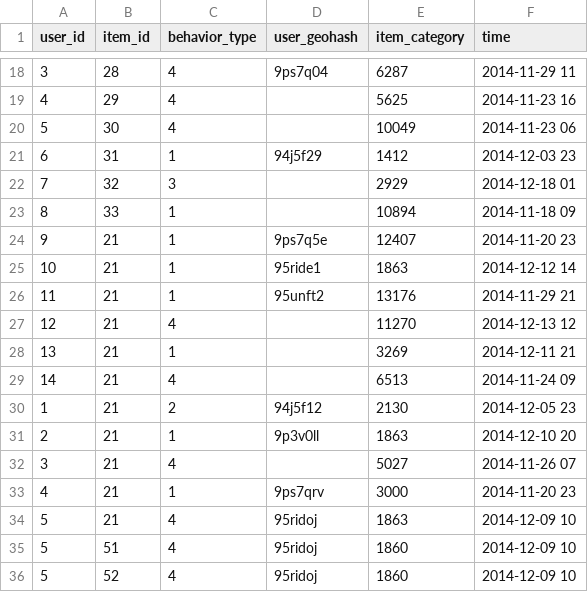
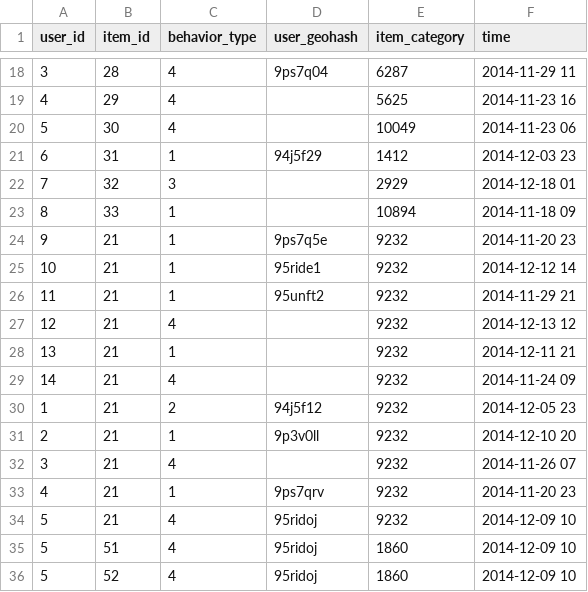
Before and after one commit to LiEmail/TianChiCompetition, a CSV file: G2.csv, drawn as a sheet; only a part is shown, gaps mark what is left out; the diff covers the shown part only.

```diff
--- a/G2.csv
+++ b/G2.csv
@@ -23,13 +23,13 @@ user_id,item_id,behavior_type,user_geohash,item_category,time
 8,33,1,,10894,2014-11-18 09
-9,21,1,9ps7q5e,12407,2014-11-20 23
-10,21,1,95ride1,1863,2014-12-12 14
-11,21,1,95unft2,13176,2014-11-29 21
-12,21,4,,11270,2014-12-13 12
-13,21,1,,3269,2014-12-11 21
-14,21,4,,6513,2014-11-24 09
-1,21,2,94j5f12,2130,2014-12-05 23
-2,21,1,9p3v0ll,1863,2014-12-10 20
-3,21,4,,5027,2014-11-26 07
-4,21,1,9ps7qrv,3000,2014-11-20 23
-5,21,4,95ridoj,1863,2014-12-09 10
+9,21,1,9ps7q5e,9232,2014-11-20 23
+10,21,1,95ride1,9232,2014-12-12 14
+11,21,1,95unft2,9232,2014-11-29 21
+12,21,4,,9232,2014-12-13 12
+13,21,1,,9232,2014-12-11 21
+14,21,4,,9232,2014-11-24 09
+1,21,2,94j5f12,9232,2014-12-05 23
+2,21,1,9p3v0ll,9232,2014-12-10 20
+3,21,4,,9232,2014-11-26 07
+4,21,1,9ps7qrv,9232,2014-11-20 23
+5,21,4,95ridoj,9232,2014-12-09 10
 5,51,4,95ridoj,1860,2014-12-09 10
```
Also changed, not shown: 11 edited cells elsewhere in this file, G1.csv, 8 other files.
